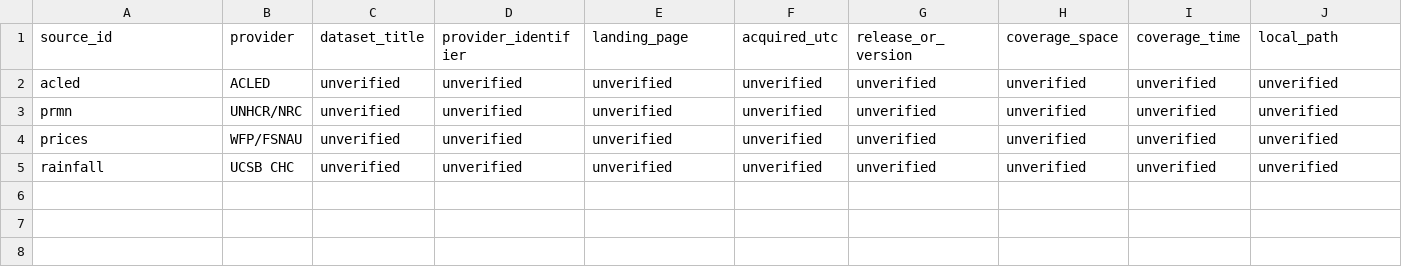
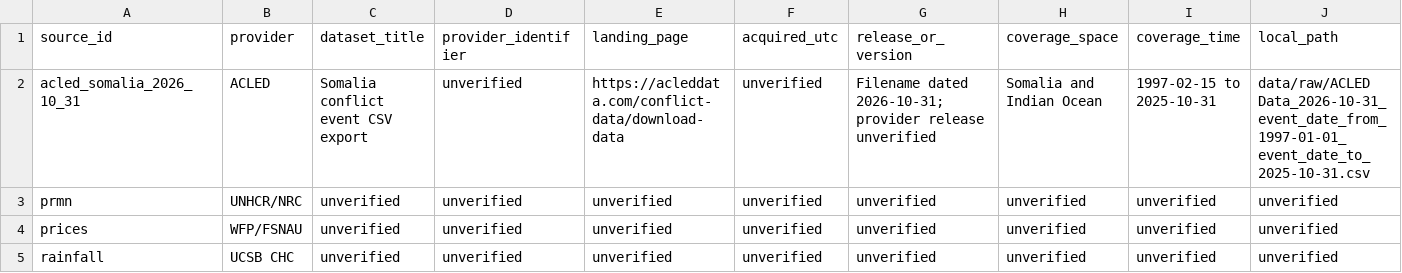
Before and after one commit to AaronScherf/ai-sandbox-master, a CSV file: ai-sandbox/research/independent-research/projects/02_compound_shocks/data/source_register.csv, drawn as a sheet; only a part is shown; removed rows and columns are numbered as before the commit, all else as after; rows hold the shown columns only; the diff names each change by its address in the sheet, - before the commit and + after, or states it on an @@ line.

Commit message:
docs(research): record ACLED export provenance and quality checks

```diff
--- a/ai-sandbox/research/independent-research/projects/02_compound_shocks/data/source_register.csv
+++ b/ai-sandbox/research/independent-research/projects/02_compound_shocks/data/source_register.csv
-row 2: acled | ACLED | unverified | unverified | unverified | unverified | unverified | unverified | unverified | unverified
+row 2: acled_somalia_2026_10_31 | ACLED | Somalia conflict event CSV export | unverified | https://acleddata.com/conflict-data/download-data | unverified | Filename dated 2026-10-31; provider release unverified | Somalia and Indian Ocean | 1997-02-15 to 2025-10-31 | data/raw/ACLED Data_2026-10-31_event_date_from_1997-01-01_event_date_to_2025-10-31.csv
```
Also changed, not shown: 2 other files.
